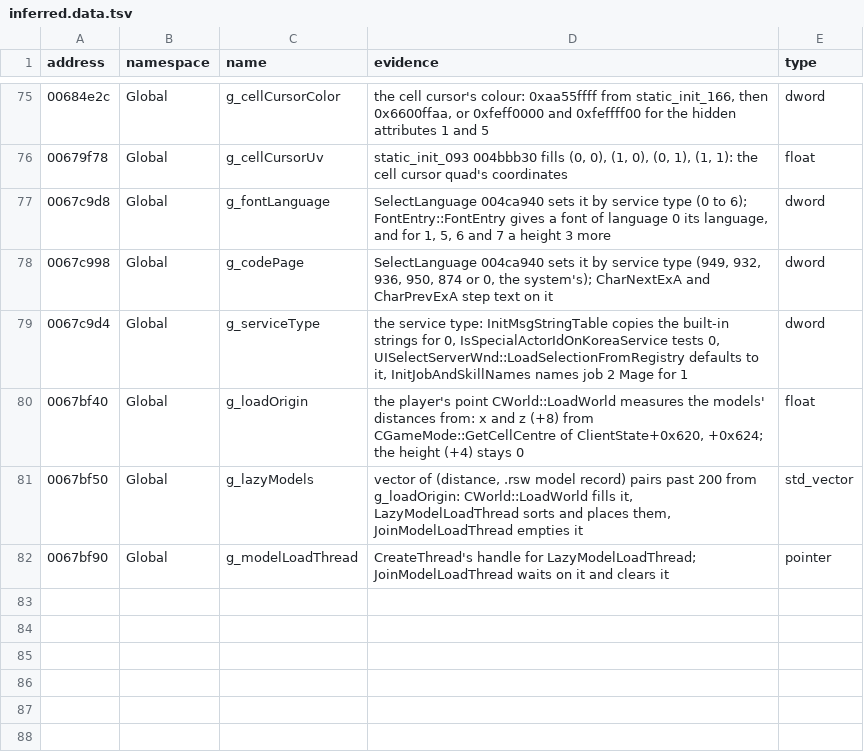
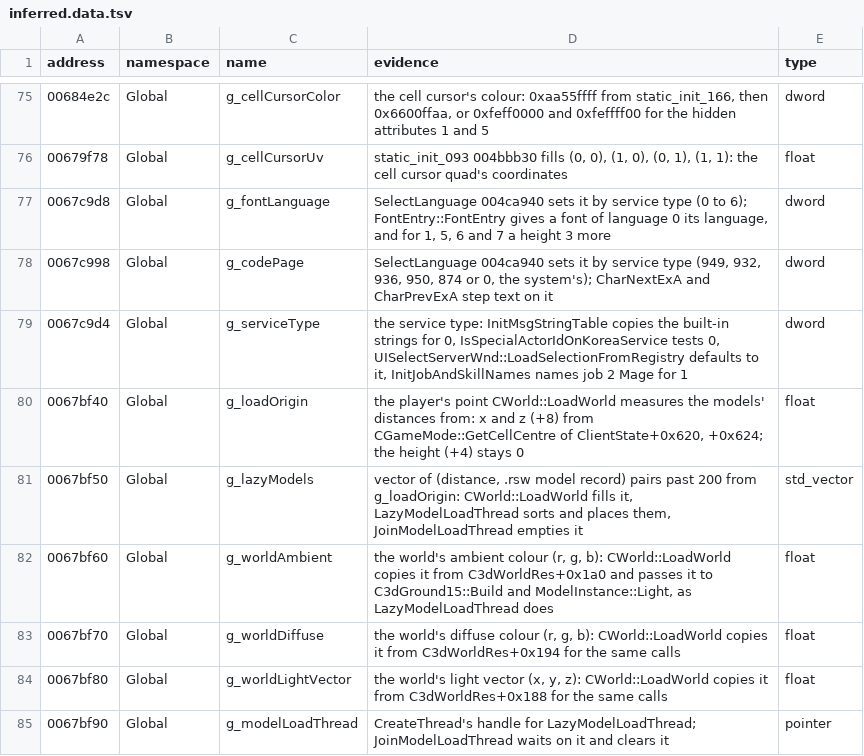
Before and after one commit to keyehzy/ragexe, a TSV file: analysis/labels/inferred.data.tsv, drawn as a sheet; only a part is shown, gaps mark what is left out; the diff names each change by its address in the sheet, - before the commit and + after, or states it on an @@ line.

```diff
--- a/analysis/labels/inferred.data.tsv
+++ b/analysis/labels/inferred.data.tsv
+row 82: 0067bf60 | Global | g_worldAmbient | the world's ambient colour (r, g, b): CWorld::LoadWorld copies it from C3dWorldRes+0x1a0 and passes it to C3dGround15::Build and ModelInstance::Light, as LazyModelLoadThread does | float
+row 83: 0067bf70 | Global | g_worldDiffuse | the world's diffuse colour (r, g, b): CWorld::LoadWorld copies it from C3dWorldRes+0x194 for the same calls | float
+row 84: 0067bf80 | Global | g_worldLightVector | the world's light vector (x, y, z): CWorld::LoadWorld copies it from C3dWorldRes+0x188 for the same calls | float
```
Also changed, not shown: 32 other files.
